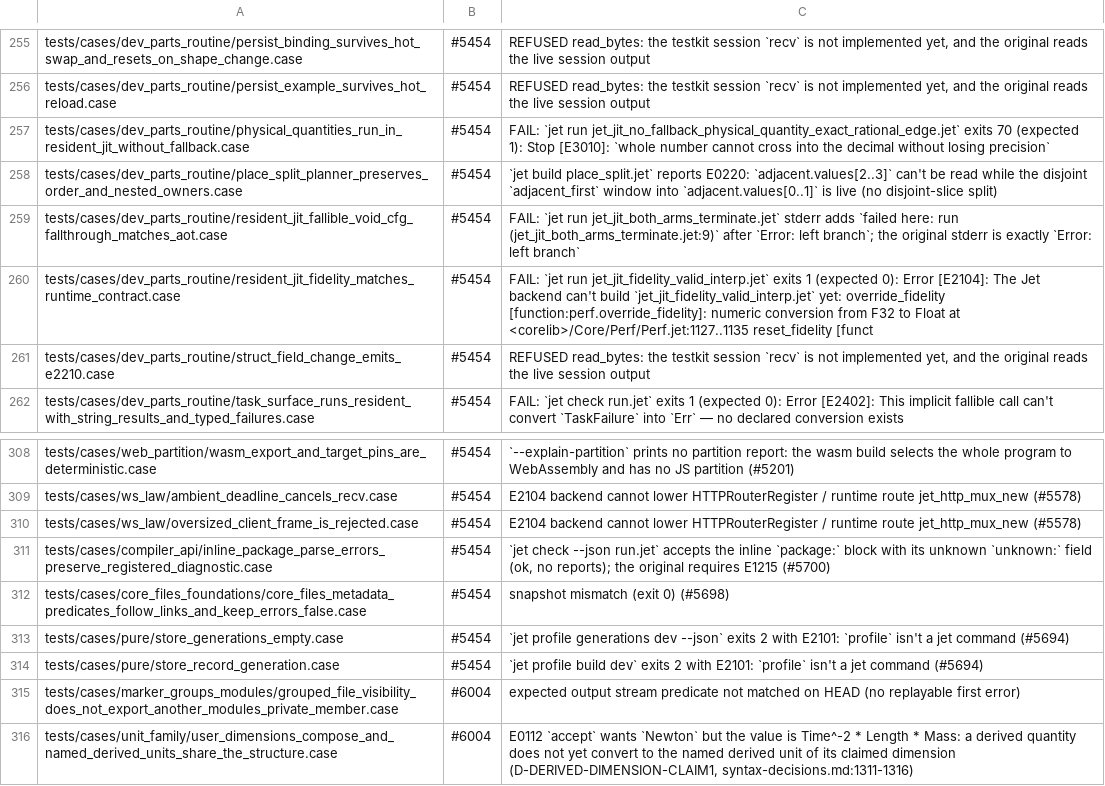
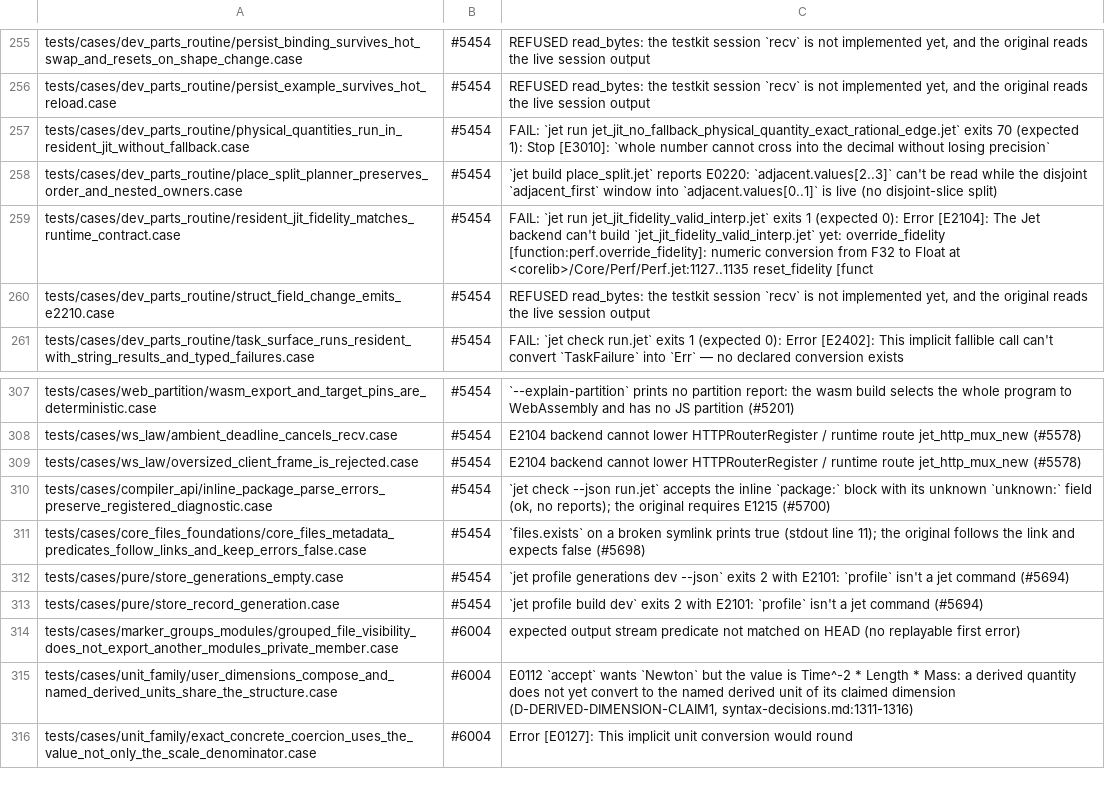
Before and after one commit to jet-language/jet, a TSV file: Tools/testkit/known-failing.tsv, drawn as a sheet; only a part is shown, gaps mark what is left out; the shorter side is filled out with more unchanged rows.

Commit message:
tests: both-arms fallthrough stderr is the current failure report (#5454)
The both_arms_terminate step pinned the stderr as exactly
`Error: left branch`. Every hosted tier now renders an unhandled `run`
failure with its `failed here:` line and the quoted source line, as the
other entry-error goldens do. The expected stream (.5.out) is now that
report, and the AOT step still has to match the dev step byte for byte.
The case passes, and its known-failing row is removed.

The core.files metadata row now names its real gap: `files.exists` on
a broken symlink prints true.

#5454

```diff
--- a/Tools/testkit/known-failing.tsv
+++ b/Tools/testkit/known-failing.tsv
@@ -258,3 +258,2 @@ tests/cases/dev_parts_routine/physical_quantities_run_in_resident_jit_without_fa
 tests/cases/dev_parts_routine/place_split_planner_preserves_order_and_nested_owners.case	#5454	`jet build place_split.jet` reports E0220: `adjacent.values[2..3]` can't be read while the disjoint `adjacent_first` window into `adjacent.values[0..1]` is live (no disjoint-slice split)
-tests/cases/dev_parts_routine/resident_jit_fallible_void_cfg_fallthrough_matches_aot.case	#5454	FAIL: `jet run jet_jit_both_arms_terminate.jet` stderr adds `failed here: run (jet_jit_both_arms_terminate.jet:9)` after `Error: left branch`; the original stderr is exactly `Error: left branch`
 tests/cases/dev_parts_routine/resident_jit_fidelity_matches_runtime_contract.case	#5454	FAIL: `jet run jet_jit_fidelity_valid_interp.jet` exits 1 (expected 0): Error [E2104]: The Jet backend can't build `jet_jit_fidelity_valid_interp.jet` yet: override_fidelity [function:perf.override_fidelity]: numeric conversion from F32 to Float at <corelib>/Core/Perf/Perf.jet:1127..1135 reset_fidelity [funct
@@ -311,3 +310,3 @@ tests/cases/ws_law/oversized_client_frame_is_rejected.case	#5454	E2104 backend c
 tests/cases/compiler_api/inline_package_parse_errors_preserve_registered_diagnostic.case	#5454	`jet check --json run.jet` accepts the inline `package:` block with its unknown `unknown:` field (ok, no reports); the original requires E1215 (#5700)
-tests/cases/core_files_foundations/core_files_metadata_predicates_follow_links_and_keep_errors_false.case	#5454	snapshot mismatch (exit 0) (#5698)
+tests/cases/core_files_foundations/core_files_metadata_predicates_follow_links_and_keep_errors_false.case	#5454	`files.exists` on a broken symlink prints true (stdout line 11); the original follows the link and expects false (#5698)
 tests/cases/pure/store_generations_empty.case	#5454	`jet profile generations dev --json` exits 2 with E2101: `profile` isn't a jet command (#5694)
```
Also changed, not shown: 1 other file.
